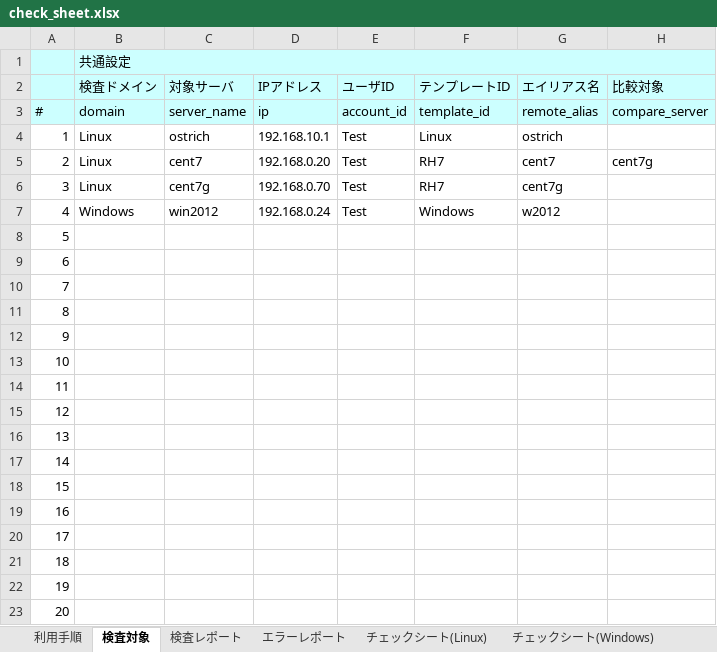
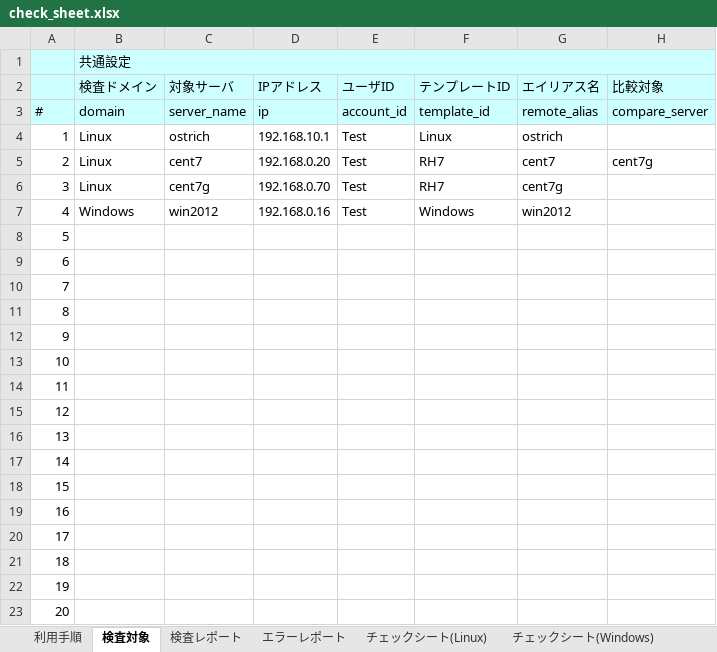
Before and after one commit to frsw3nr/gradle-server-acceptance, an Excel workbook: src/main/resources/root/jp/check_sheet.xlsx, sheet 検査対象, drawn as a sheet; only a part is shown; values as stored, in another font and other column widths than the file's, no borders; the diff names each change by its address in the sheet, - before the commit and + after, or states it on an @@ line.

```diff
--- a/src/main/resources/root/jp/check_sheet.xlsx (sheet 検査対象)
+++ b/src/main/resources/root/jp/check_sheet.xlsx (sheet 検査対象)
-D7 (IPアドレス): 192.168.0.24
+D7 (IPアドレス): 192.168.0.16
-G7 (エイリアス名): w2012
+G7 (エイリアス名): win2012
```
Also changed, not shown: sheet チェックシート(Windows), sheet チェックシート(Linux), blank_サーバチェックシート.xlsx, src/main/resources/root/jp/blank_check_sheet.xlsx, 13 other files.
